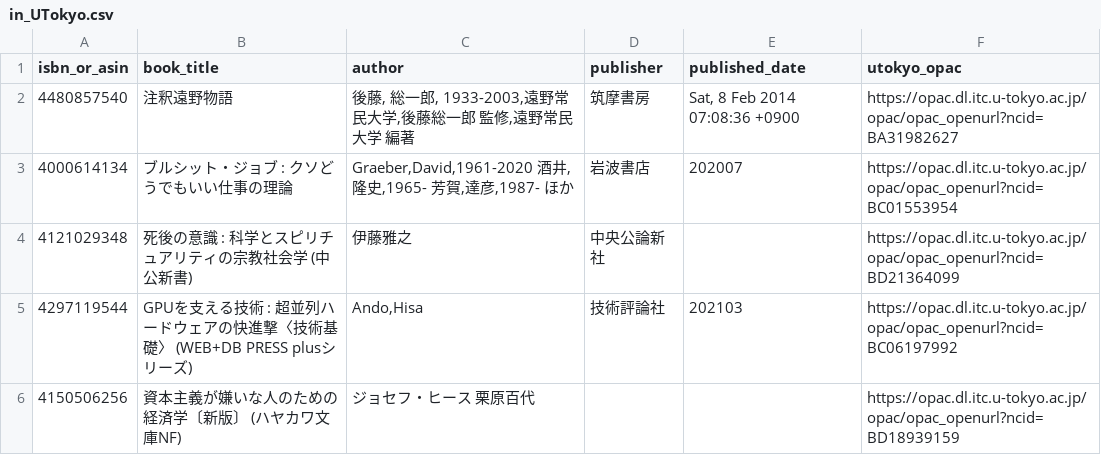
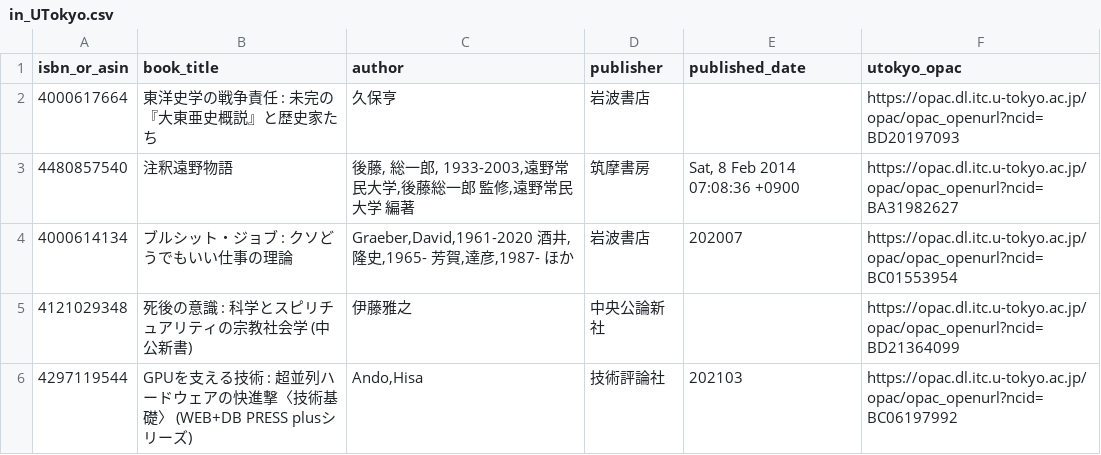
Before and after one commit to stepney141/bookmaker, a CSV file: apps/bookmeter/csv/in_UTokyo.csv, drawn as a sheet; only a part is shown; the shorter side is filled out with more unchanged rows; the diff names each change by its address in the sheet, - before the commit and + after, or states it on an @@ line.

```diff
--- a/apps/bookmeter/csv/in_UTokyo.csv
+++ b/apps/bookmeter/csv/in_UTokyo.csv
+row 2: 4000617664 | 東洋史学の戦争責任 : 未完の『大東亜史概説』と歴史家たち | 久保亨 | 岩波書店 |  | https://opac.dl.itc.u-tokyo.ac.jp/opac/opac_openurl?ncid=BD20197093
```
Also changed, not shown: apps/bookmeter/csv/bookmeter_wish_books.csv, apps/bookmeter/csv/in_Sophia.csv, 1 other file.
